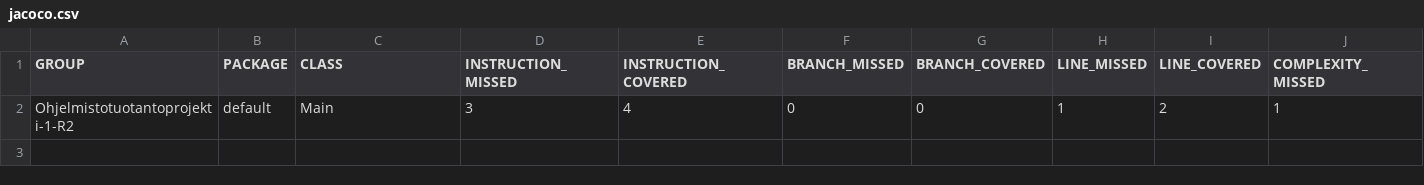
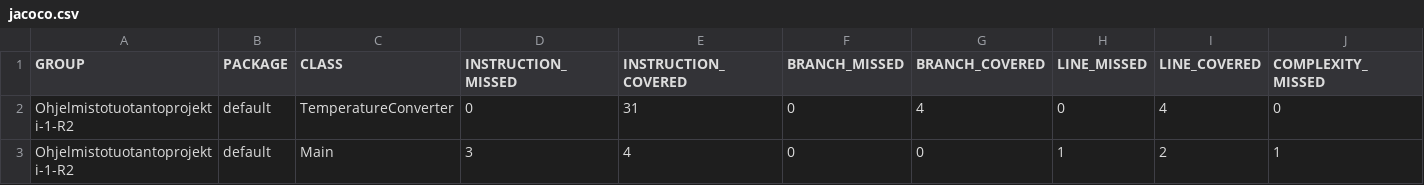
Before and after one commit to SKW5/Ohjelmistotuotantoprojekti-1-R2, a CSV file: target/site/jacoco/jacoco.csv, drawn as a sheet; only a part is shown; rows hold the shown columns only; the diff names each change by its address in the sheet, - before the commit and + after, or states it on an @@ line.

```diff
--- a/target/site/jacoco/jacoco.csv
+++ b/target/site/jacoco/jacoco.csv
+row 2: Ohjelmistotuotantoprojekti-1-R2 | default | TemperatureConverter | 0 | 31 | 0 | 4 | 0 | 4 | 0
```
Also changed, not shown: 13 other files.
